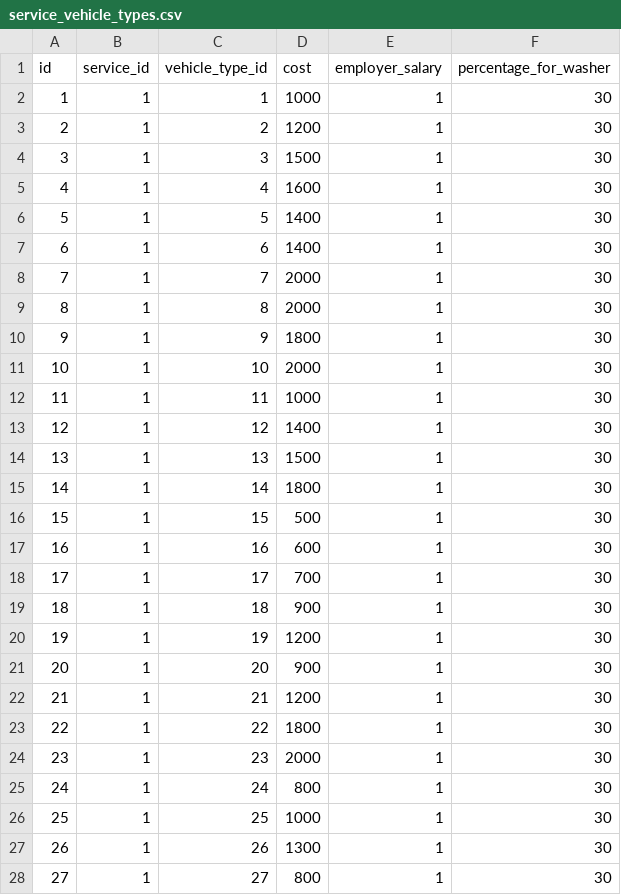
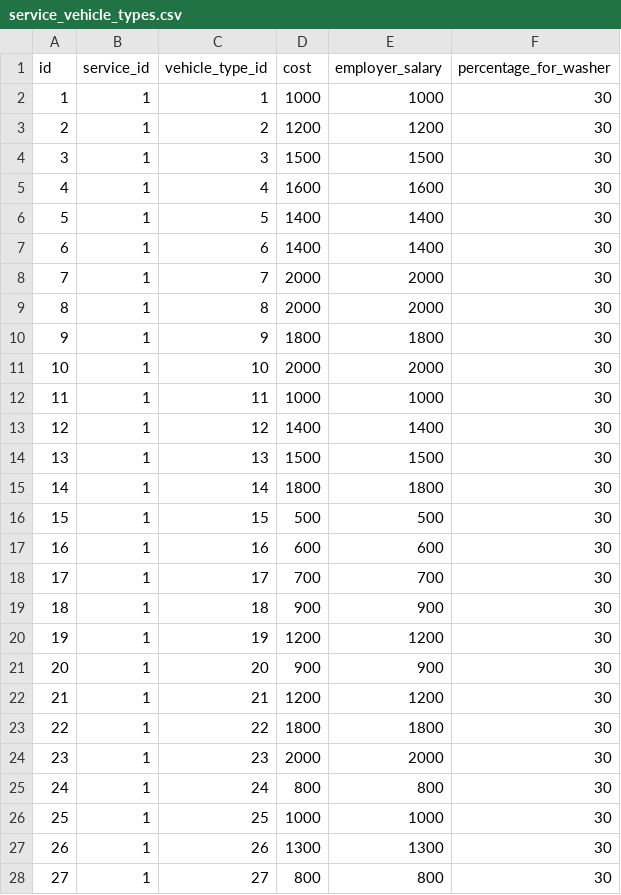
Before and after one commit to x9ilx/MoikaAnatolicha, a CSV file: backend/data/service_vehicle_types.csv, drawn as a sheet; only a part is shown; the diff covers the shown part only.

```diff
--- a/backend/data/service_vehicle_types.csv
+++ b/backend/data/service_vehicle_types.csv
@@ -1,28 +1,28 @@
 id,service_id,vehicle_type_id,cost,employer_salary,percentage_for_washer
-1,1,1,1000,1,30
-2,1,2,1200,1,30
-3,1,3,1500,1,30
-4,1,4,1600,1,30
-5,1,5,1400,1,30
-6,1,6,1400,1,30
-7,1,7,2000,1,30
-8,1,8,2000,1,30
-9,1,9,1800,1,30
-10,1,10,2000,1,30
-11,1,11,1000,1,30
-12,1,12,1400,1,30
-13,1,13,1500,1,30
-14,1,14,1800,1,30
-15,1,15,500,1,30
-16,1,16,600,1,30
-17,1,17,700,1,30
-18,1,18,900,1,30
-19,1,19,1200,1,30
-20,1,20,900,1,30
-21,1,21,1200,1,30
-22,1,22,1800,1,30
-23,1,23,2000,1,30
-24,1,24,800,1,30
-25,1,25,1000,1,30
-26,1,26,1300,1,30
-27,1,27,800,1,30
+1,1,1,1000,1000,30
+2,1,2,1200,1200,30
+3,1,3,1500,1500,30
+4,1,4,1600,1600,30
+5,1,5,1400,1400,30
+6,1,6,1400,1400,30
+7,1,7,2000,2000,30
+8,1,8,2000,2000,30
+9,1,9,1800,1800,30
+10,1,10,2000,2000,30
+11,1,11,1000,1000,30
+12,1,12,1400,1400,30
+13,1,13,1500,1500,30
+14,1,14,1800,1800,30
+15,1,15,500,500,30
+16,1,16,600,600,30
+17,1,17,700,700,30
+18,1,18,900,900,30
+19,1,19,1200,1200,30
+20,1,20,900,900,30
+21,1,21,1200,1200,30
+22,1,22,1800,1800,30
+23,1,23,2000,2000,30
+24,1,24,800,800,30
+25,1,25,1000,1000,30
+26,1,26,1300,1300,30
+27,1,27,800,800,30
```
Also changed, not shown: 140 edited cells elsewhere in this file, 21 other files.
